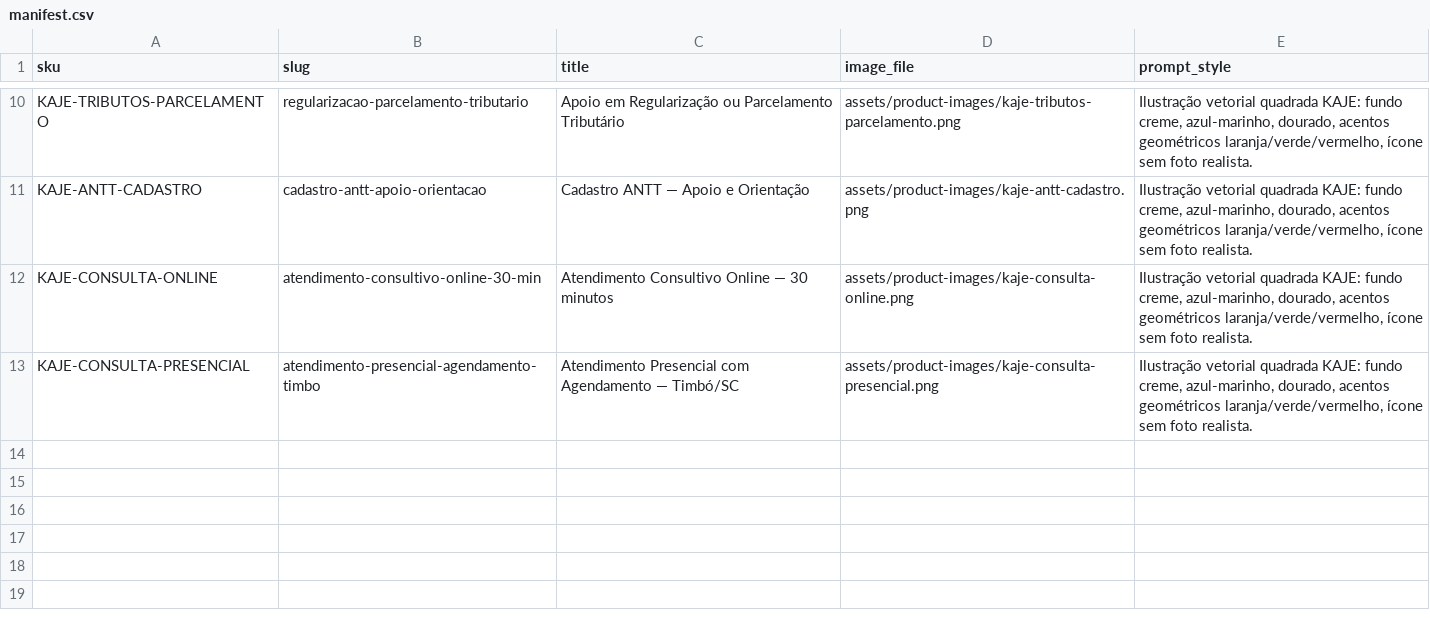
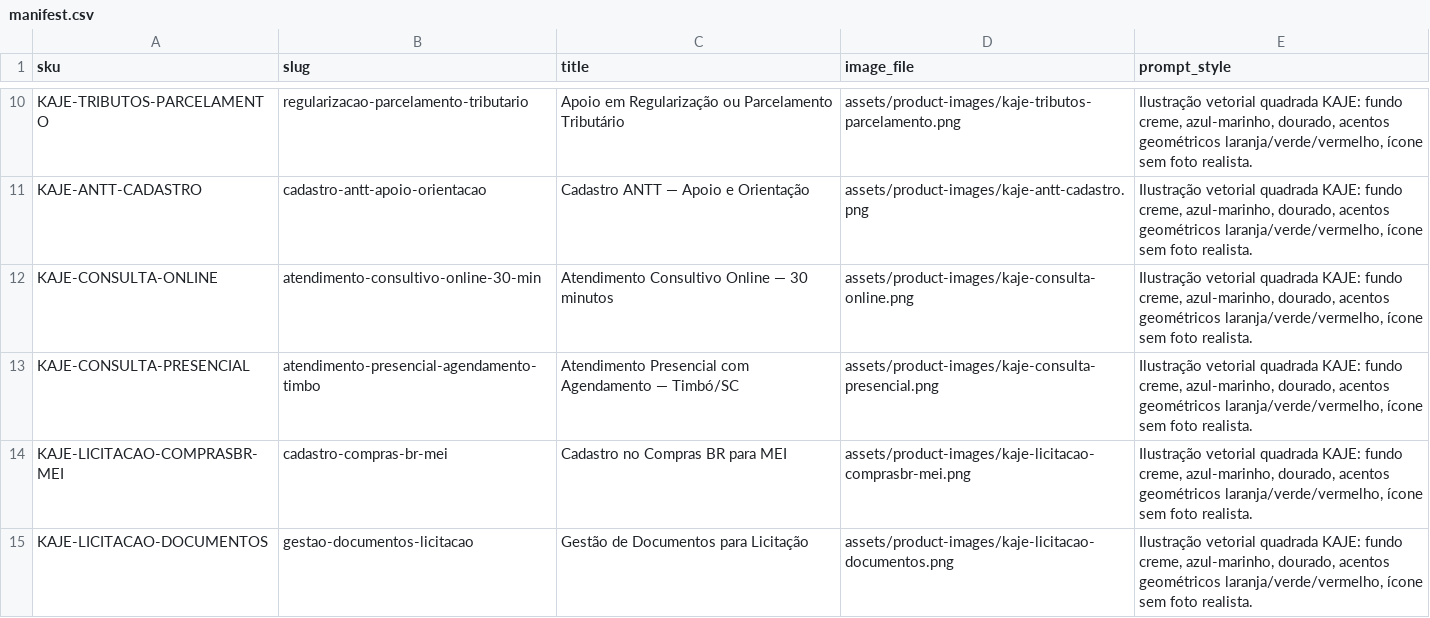
Before and after one commit to jarvis-zictec/kaje-woocommerce-theme, a CSV file: assets/product-images/manifest.csv, drawn as a sheet; only a part is shown, gaps mark what is left out; the diff names each change by its address in the sheet, - before the commit and + after, or states it on an @@ line.

Commit message:
feat: add licitation service product images

```diff
--- a/assets/product-images/manifest.csv
+++ b/assets/product-images/manifest.csv
+row 14: KAJE-LICITACAO-COMPRASBR-MEI | cadastro-compras-br-mei | Cadastro no Compras BR para MEI | assets/product-images/kaje-licitacao-comprasbr-mei.png | Ilustração vetorial quadrada KAJE: fundo creme, azul-marinho, dourado, acentos geométricos laranja/verde/vermelho, ícone sem foto realista.
+row 15: KAJE-LICITACAO-DOCUMENTOS | gestao-documentos-licitacao | Gestão de Documentos para Licitação | assets/product-images/kaje-licitacao-documentos.png | Ilustração vetorial quadrada KAJE: fundo creme, azul-marinho, dourado, acentos geométricos laranja/verde/vermelho, ícone sem foto realista.
```
Also changed, not shown: 6 other files.
